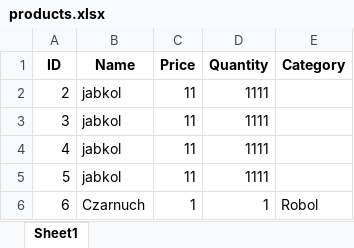
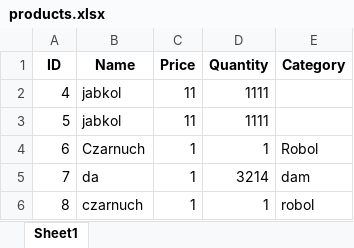
Before and after one commit to Maciej318/FrogShop, an Excel workbook: zabka/Frog/products.xlsx, sheet Sheet1, drawn as a sheet; values as stored, in another font and other column widths than the file's, no borders; removed rows and columns are numbered as before the commit, all else as after; the diff names each change by its address in the sheet, - before the commit and + after, or states it on an @@ line.

```diff
--- a/zabka/Frog/products.xlsx (sheet Sheet1)
+++ b/zabka/Frog/products.xlsx (sheet Sheet1)
-row 2: 2 | jabkol | 11 | 1111
-row 3: 3 | jabkol | 11 | 1111
+row 5: 7 | da | 1 | 3214 | dam
+row 6: 8 | czarnuch | 1 | 1 | robol
```
Also changed, not shown: 8 other files.
